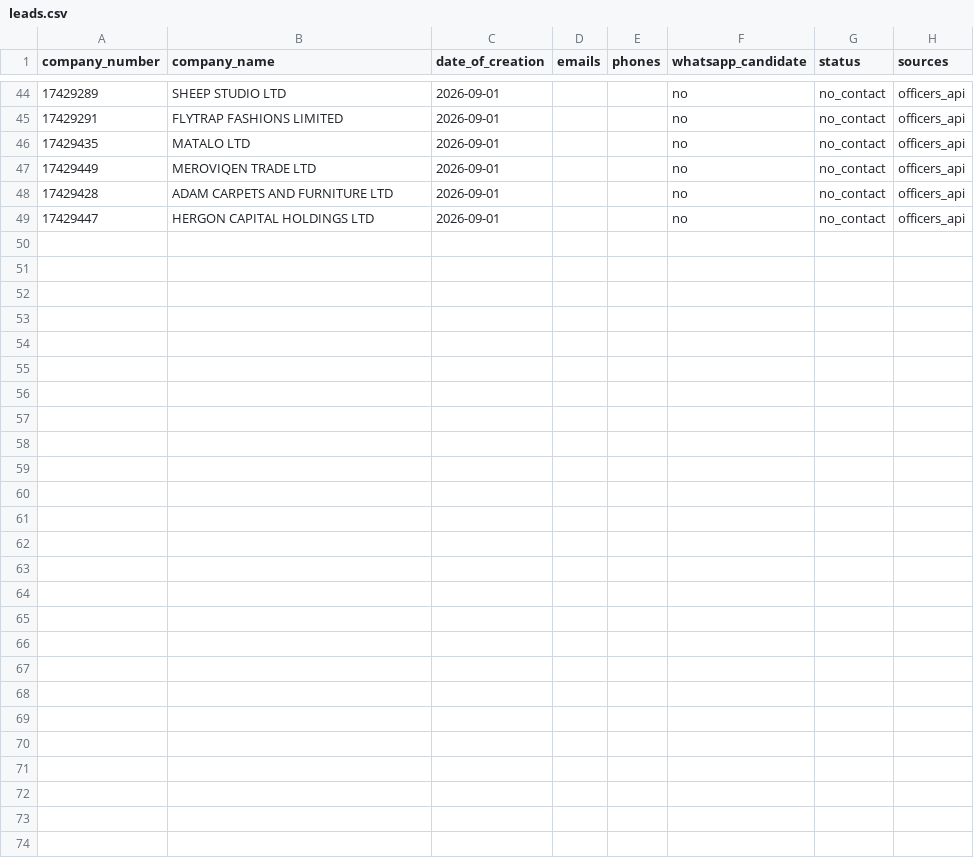
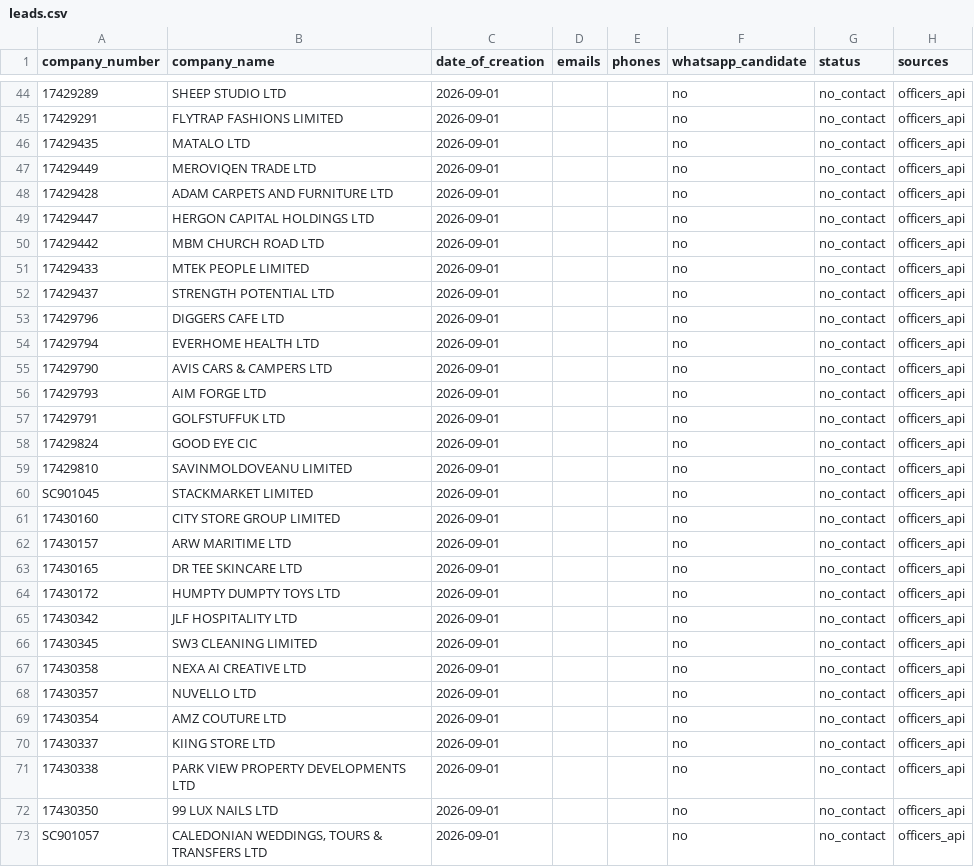
Before and after one commit to ops551/data-pipeline-test, a CSV file: leads.csv, drawn as a sheet; only a part is shown, gaps mark what is left out; the diff names each change by its address in the sheet, - before the commit and + after, or states it on an @@ line.

Commit message:
chore(outreach): auto-replenish and update sent leads [run 36575584425]

```diff
--- a/leads.csv
+++ b/leads.csv
+row 50: 17429442 | MBM CHURCH ROAD LTD | 2026-09-01 |  |  | no | no_contact | officers_api
+row 51: 17429433 | MTEK PEOPLE LIMITED | 2026-09-01 |  |  | no | no_contact | officers_api
+row 52: 17429437 | STRENGTH POTENTIAL LTD | 2026-09-01 |  |  | no | no_contact | officers_api
+row 53: 17429796 | DIGGERS CAFE LTD | 2026-09-01 |  |  | no | no_contact | officers_api
+row 54: 17429794 | EVERHOME HEALTH LTD | 2026-09-01 |  |  | no | no_contact | officers_api
+row 55: 17429790 | AVIS CARS & CAMPERS LTD | 2026-09-01 |  |  | no | no_contact | officers_api
+row 56: 17429793 | AIM FORGE LTD | 2026-09-01 |  |  | no | no_contact | officers_api
+row 57: 17429791 | GOLFSTUFFUK LTD | 2026-09-01 |  |  | no | no_contact | officers_api
+row 58: 17429824 | GOOD EYE CIC | 2026-09-01 |  |  | no | no_contact | officers_api
+row 59: 17429810 | SAVINMOLDOVEANU LIMITED | 2026-09-01 |  |  | no | no_contact | officers_api
+row 60: SC901045 | STACKMARKET LIMITED | 2026-09-01 |  |  | no | no_contact | officers_api
+row 61: 17430160 | CITY STORE GROUP LIMITED | 2026-09-01 |  |  | no | no_contact | officers_api
+row 62: 17430157 | ARW MARITIME LTD | 2026-09-01 |  |  | no | no_contact | officers_api
+row 63: 17430165 | DR TEE SKINCARE LTD | 2026-09-01 |  |  | no | no_contact | officers_api
+row 64: 17430172 | HUMPTY DUMPTY TOYS LTD | 2026-09-01 |  |  | no | no_contact | officers_api
+row 65: 17430342 | JLF HOSPITALITY LTD | 2026-09-01 |  |  | no | no_contact | officers_api
+row 66: 17430345 | SW3 CLEANING LIMITED | 2026-09-01 |  |  | no | no_contact | officers_api
+row 67: 17430358 | NEXA AI CREATIVE LTD | 2026-09-01 |  |  | no | no_contact | officers_api
+row 68: 17430357 | NUVELLO LTD | 2026-09-01 |  |  | no | no_contact | officers_api
+row 69: 17430354 | AMZ COUTURE LTD | 2026-09-01 |  |  | no | no_contact | officers_api
+row 70: 17430337 | KIING STORE LTD | 2026-09-01 |  |  | no | no_contact | officers_api
+row 71: 17430338 | PARK VIEW PROPERTY DEVELOPMENTS LTD | 2026-09-01 |  |  | no | no_contact | officers_api
+row 72: 17430350 | 99 LUX NAILS LTD | 2026-09-01 |  |  | no | no_contact | officers_api
+row 73: SC901057 | CALEDONIAN WEDDINGS, TOURS & TRANSFERS LTD | 2026-09-01 |  |  | no | no_contact | officers_api
```
Also changed, not shown: candidates.csv, enriched.csv, 1 other file.
